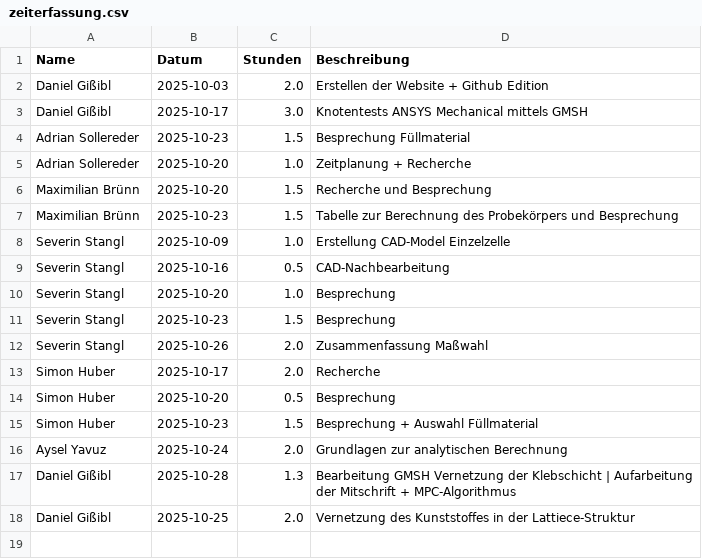
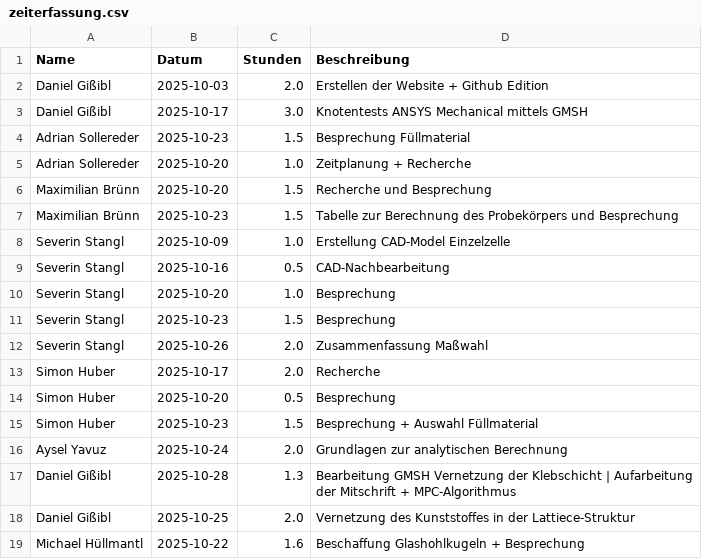
Before and after one commit to Dannyg-CFD/uni-zeiterfassung, a CSV file: zeiterfassung.csv, drawn as a sheet; the diff names each change by its address in the sheet, - before the commit and + after, or states it on an @@ line.

Commit message:
Update Zeiterfassung durch Michael Hüllmantl

```diff
--- a/zeiterfassung.csv
+++ b/zeiterfassung.csv
+row 19: Michael Hüllmantl | 2025-10-22 | 1.6 | Beschaffung Glashohlkugeln + Besprechung
```
